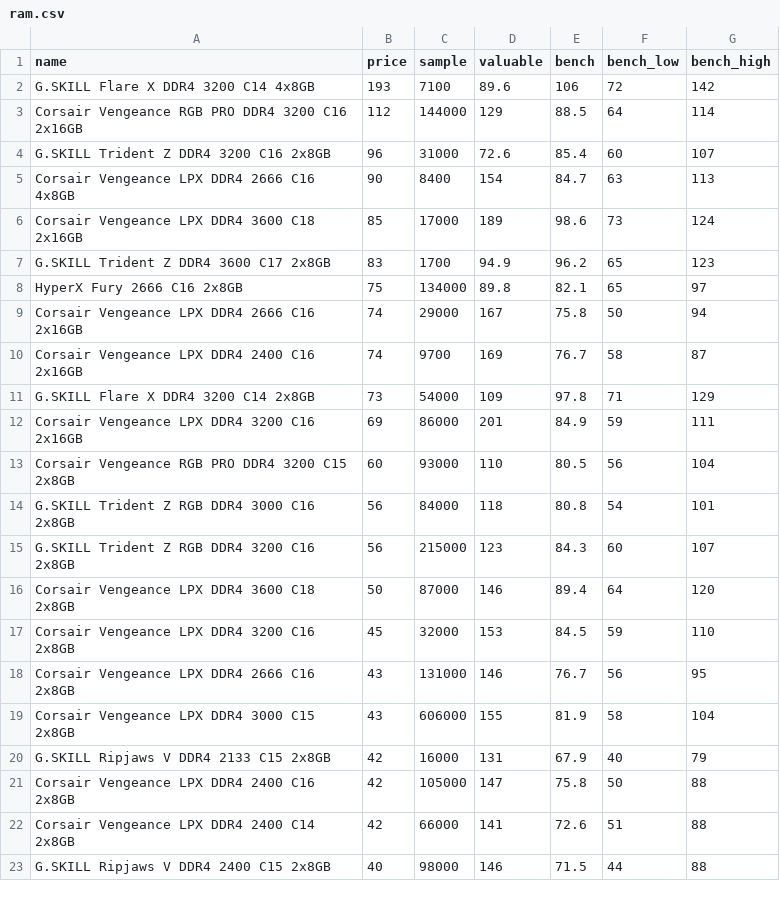
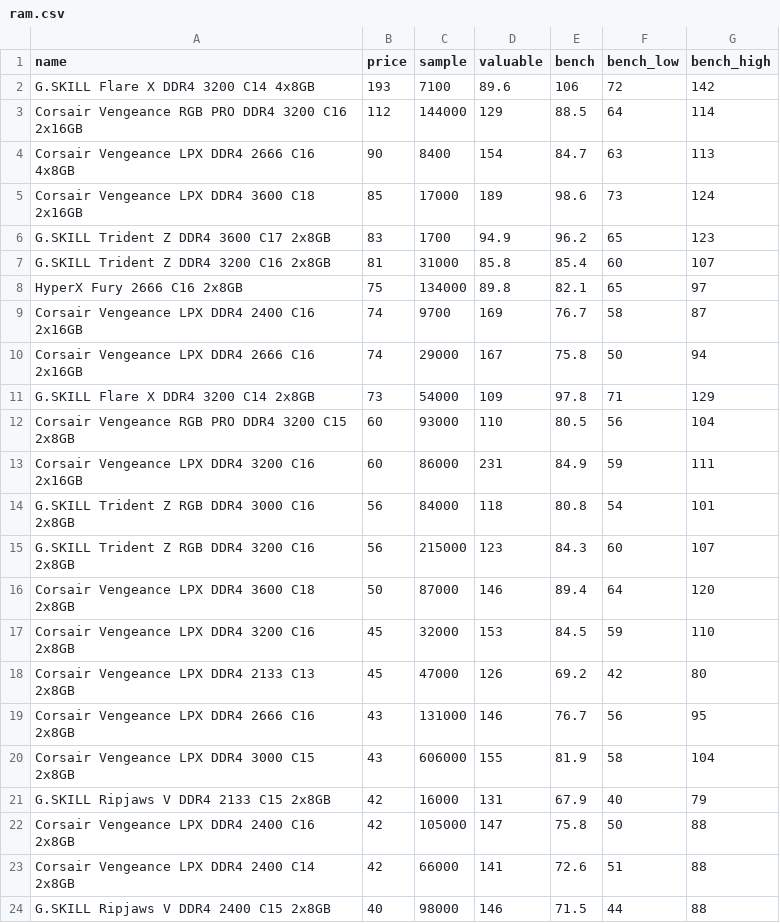
Before and after one commit to ShaokangJiang/CSE-203B-crapping, a CSV file: data/ram.csv, drawn as a sheet; only a part is shown; the diff covers the shown part only.

```diff
--- a/data/ram.csv
+++ b/data/ram.csv
@@ -3,3 +3,2 @@ G.SKILL Flare X DDR4 3200 C14 4x8GB,193,7100,89.6,106,72,142
 Corsair Vengeance RGB PRO DDR4 3200 C16 2x16GB,112,144000,129,88.5,64,114
-G.SKILL Trident Z DDR4 3200 C16 2x8GB,96,31000,72.6,85.4,60,107
 Corsair Vengeance LPX DDR4 2666 C16 4x8GB,90,8400,154,84.7,63,113
@@ -7,8 +6,9 @@ Corsair Vengeance LPX DDR4 3600 C18 2x16GB,85,17000,189,98.6,73,124
 G.SKILL Trident Z DDR4 3600 C17 2x8GB,83,1700,94.9,96.2,65,123
+G.SKILL Trident Z DDR4 3200 C16 2x8GB,81,31000,85.8,85.4,60,107
 HyperX Fury 2666 C16 2x8GB,75,134000,89.8,82.1,65,97
+Corsair Vengeance LPX DDR4 2400 C16 2x16GB,74,9700,169,76.7,58,87
 Corsair Vengeance LPX DDR4 2666 C16 2x16GB,74,29000,167,75.8,50,94
-Corsair Vengeance LPX DDR4 2400 C16 2x16GB,74,9700,169,76.7,58,87
 G.SKILL Flare X DDR4 3200 C14 2x8GB,73,54000,109,97.8,71,129
-Corsair Vengeance LPX DDR4 3200 C16 2x16GB,69,86000,201,84.9,59,111
 Corsair Vengeance RGB PRO DDR4 3200 C15 2x8GB,60,93000,110,80.5,56,104
+Corsair Vengeance LPX DDR4 3200 C16 2x16GB,60,86000,231,84.9,59,111
 G.SKILL Trident Z RGB DDR4 3000 C16 2x8GB,56,84000,118,80.8,54,101
@@ -17,2 +17,3 @@ Corsair Vengeance LPX DDR4 3600 C18 2x8GB,50,87000,146,89.4,64,120
 Corsair Vengeance LPX DDR4 3200 C16 2x8GB,45,32000,153,84.5,59,110
+Corsair Vengeance LPX DDR4 2133 C13 2x8GB,45,47000,126,69.2,42,80
 Corsair Vengeance LPX DDR4 2666 C16 2x8GB,43,131000,146,76.7,56,95
```
Also changed, not shown: 2 added rows, 1 removed row and 2 moved rows elsewhere in this file, data/cpu.csv, data/gpu.csv, 2 other files.
